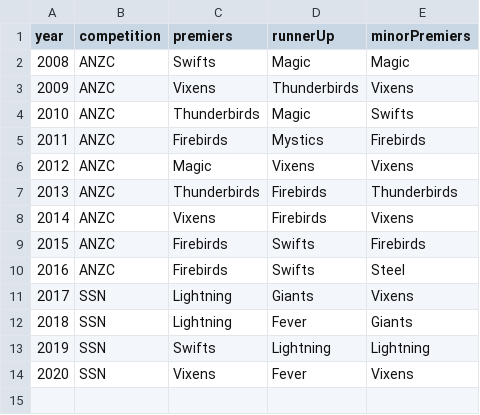
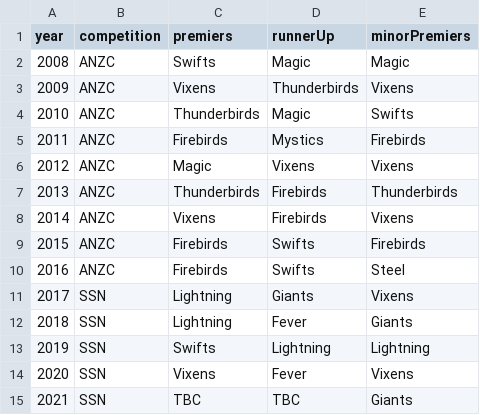
Before and after one commit to aaronsfox/super-netball-analysis, a CSV file: Data/Coaching_ANZC-SSN/premiershipSummaries.csv, drawn as a sheet.

```diff
--- a/Data/Coaching_ANZC-SSN/premiershipSummaries.csv
+++ b/Data/Coaching_ANZC-SSN/premiershipSummaries.csv
@@ -14 +14,2 @@
 2020,SSN,Vixens,Fever,Vixens
+2021,SSN,TBC,TBC,Giants
```
Also changed, not shown: Data/Coaching_ANZC-SSN/seasonWinLossSummaries.csv, 3 other files.
